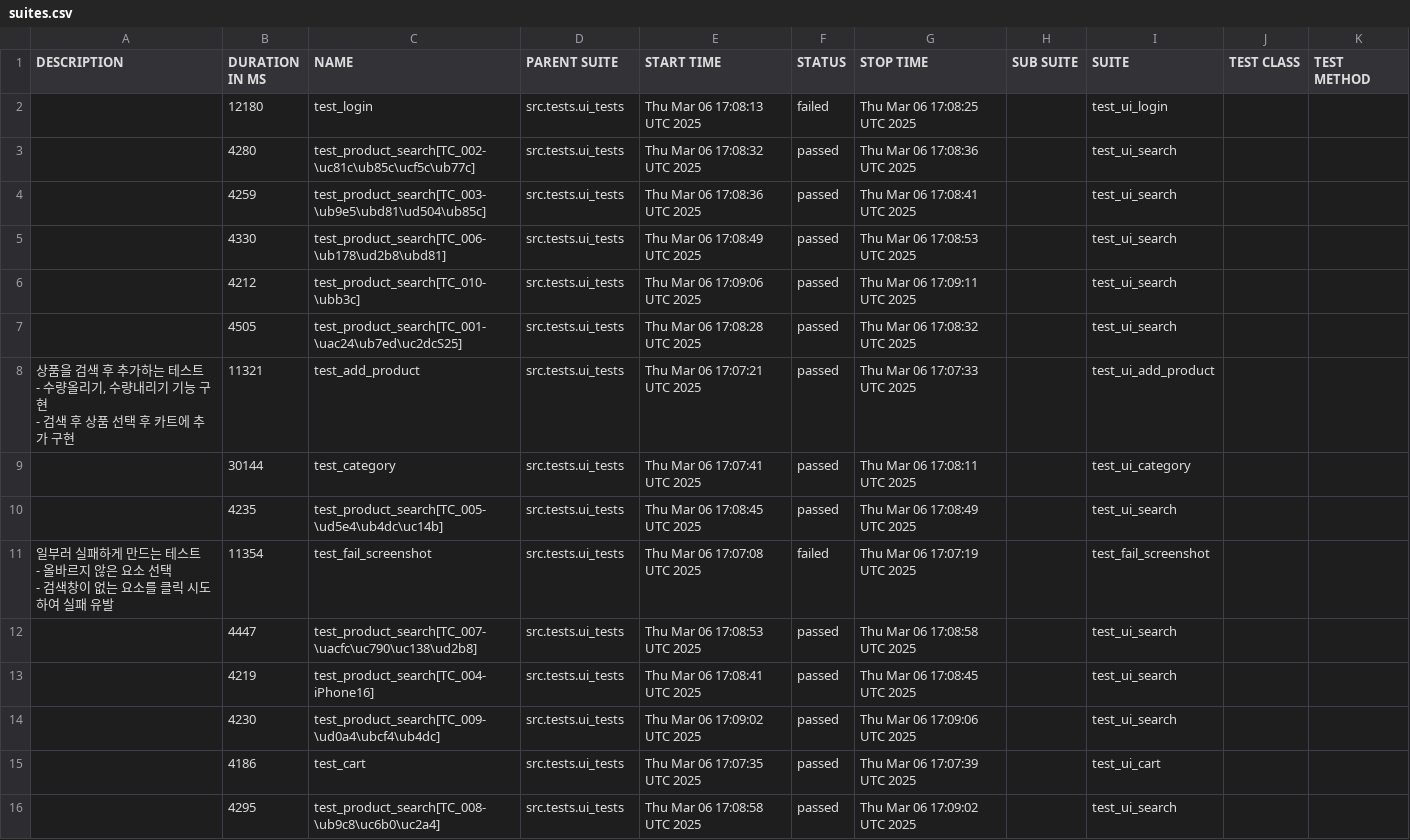
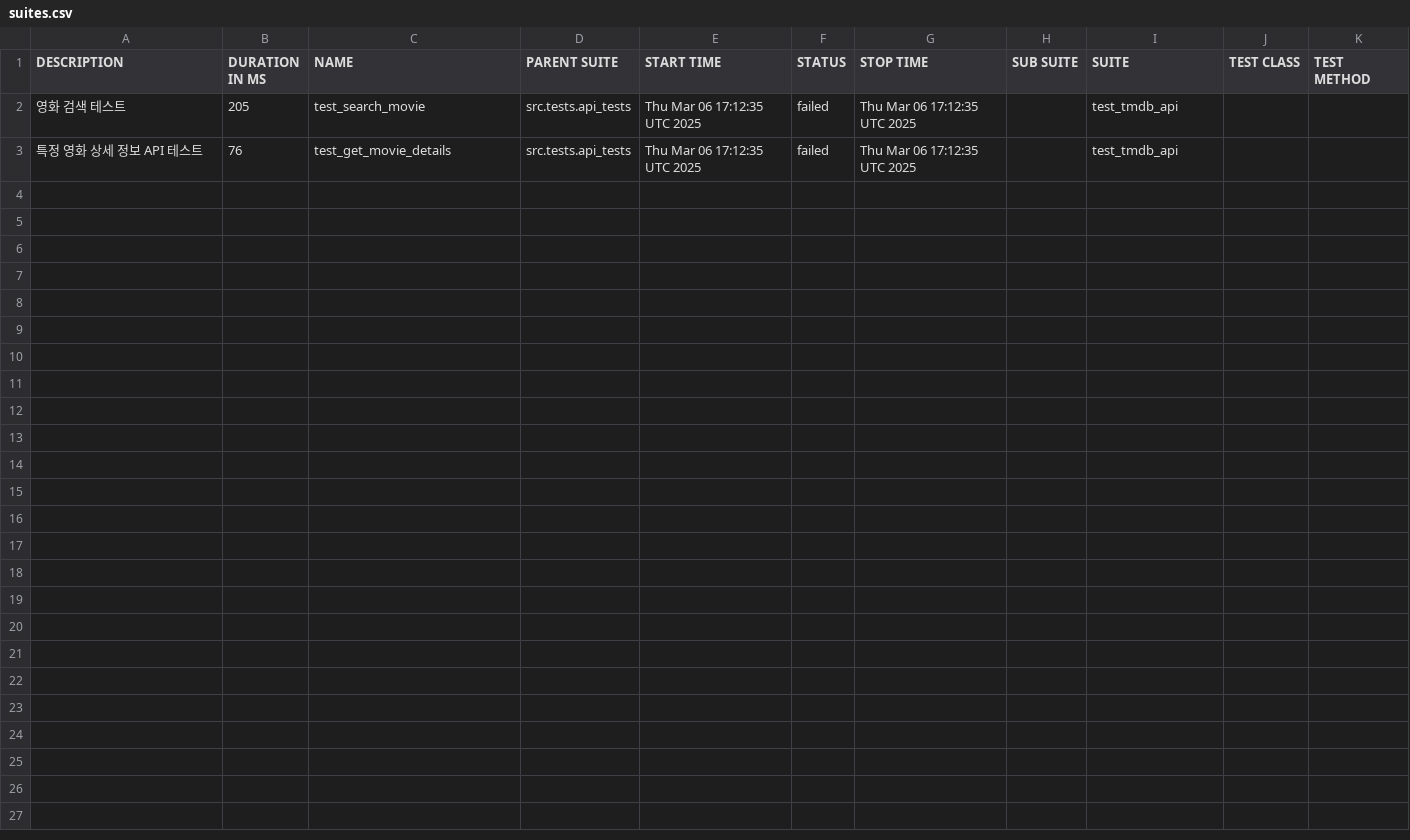
Before and after one commit to yoplekiller/QATEST, a CSV file: allure-report/data/suites.csv, drawn as a sheet; removed rows and columns are numbered as before the commit, all else as after; ↵ is a line break in a cell; the diff names each change by its address in the sheet, - before the commit and + after, or states it on an @@ line.

```diff
--- a/allure-report/data/suites.csv
+++ b/allure-report/data/suites.csv
-row 2:  | 12180 | test_login | src.tests.ui_tests | Thu Mar 06 17:08:13 UTC 2025 | failed | Thu Mar 06 17:08:25 UTC 2025 |  | test_ui_login
-row 3:  | 4280 | test_product_search[TC_002-\uc81c\ub85c\ucf5c\ub77c] | src.tests.ui_tests | Thu Mar 06 17:08:32 UTC 2025 | passed | Thu Mar 06 17:08:36 UTC 2025 |  | test_ui_search
-row 4:  | 4259 | test_product_search[TC_003-\ub9e5\ubd81\ud504\ub85c] | src.tests.ui_tests | Thu Mar 06 17:08:36 UTC 2025 | passed | Thu Mar 06 17:08:41 UTC 2025 |  | test_ui_search
-row 5:  | 4330 | test_product_search[TC_006-\ub178\ud2b8\ubd81] | src.tests.ui_tests | Thu Mar 06 17:08:49 UTC 2025 | passed | Thu Mar 06 17:08:53 UTC 2025 |  | test_ui_search
-row 6:  | 4212 | test_product_search[TC_010-\ubb3c] | src.tests.ui_tests | Thu Mar 06 17:09:06 UTC 2025 | passed | Thu Mar 06 17:09:11 UTC 2025 |  | test_ui_search
-row 7:  | 4505 | test_product_search[TC_001-\uac24\ub7ed\uc2dcS25] | src.tests.ui_tests | Thu Mar 06 17:08:28 UTC 2025 | passed | Thu Mar 06 17:08:32 UTC 2025 |  | test_ui_search
-row 8: 상품을 검색 후 추가하는 테스트 ↵ - 수량올리기, 수량내리기 기능 구현 ↵ - 검색 후 상품 선택 후 카트에 추가 구현 | 11321 | test_add_product | src.tests.ui_tests | Thu Mar 06 17:07:21 UTC 2025 | passed | Thu Mar 06 17:07:33 UTC 2025 |  | test_ui_add_product
-row 9:  | 30144 | test_category | src.tests.ui_tests | Thu Mar 06 17:07:41 UTC 2025 | passed | Thu Mar 06 17:08:11 UTC 2025 |  | test_ui_category
-row 10:  | 4235 | test_product_search[TC_005-\ud5e4\ub4dc\uc14b] | src.tests.ui_tests | Thu Mar 06 17:08:45 UTC 2025 | passed | Thu Mar 06 17:08:49 UTC 2025 |  | test_ui_search
-row 11: 일부러 실패하게 만드는 테스트 ↵ - 올바르지 않은 요소 선택 ↵ - 검색창이 없는 요소를 클릭 시도하여 실패 유발 | 11354 | test_fail_screenshot | src.tests.ui_tests | Thu Mar 06 17:07:08 UTC 2025 | failed | Thu Mar 06 17:07:19 UTC 2025 |  | test_fail_screenshot
-row 12:  | 4447 | test_product_search[TC_007-\uacfc\uc790\uc138\ud2b8] | src.tests.ui_tests | Thu Mar 06 17:08:53 UTC 2025 | passed | Thu Mar 06 17:08:58 UTC 2025 |  | test_ui_search
-row 13:  | 4219 | test_product_search[TC_004-iPhone16] | src.tests.ui_tests | Thu Mar 06 17:08:41 UTC 2025 | passed | Thu Mar 06 17:08:45 UTC 2025 |  | test_ui_search
-row 14:  | 4230 | test_product_search[TC_009-\ud0a4\ubcf4\ub4dc] | src.tests.ui_tests | Thu Mar 06 17:09:02 UTC 2025 | passed | Thu Mar 06 17:09:06 UTC 2025 |  | test_ui_search
-row 15:  | 4186 | test_cart | src.tests.ui_tests | Thu Mar 06 17:07:35 UTC 2025 | passed | Thu Mar 06 17:07:39 UTC 2025 |  | test_ui_cart
-row 16:  | 4295 | test_product_search[TC_008-\ub9c8\uc6b0\uc2a4] | src.tests.ui_tests | Thu Mar 06 17:08:58 UTC 2025 | passed | Thu Mar 06 17:09:02 UTC 2025 |  | test_ui_search
+row 2: 영화 검색 테스트 | 205 | test_search_movie | src.tests.api_tests | Thu Mar 06 17:12:35 UTC 2025 | failed | Thu Mar 06 17:12:35 UTC 2025 |  | test_tmdb_api
+row 3: 특정 영화 상세 정보 API 테스트 | 76 | test_get_movie_details | src.tests.api_tests | Thu Mar 06 17:12:35 UTC 2025 | failed | Thu Mar 06 17:12:35 UTC 2025 |  | test_tmdb_api
```
Also changed, not shown: 27 other files.
